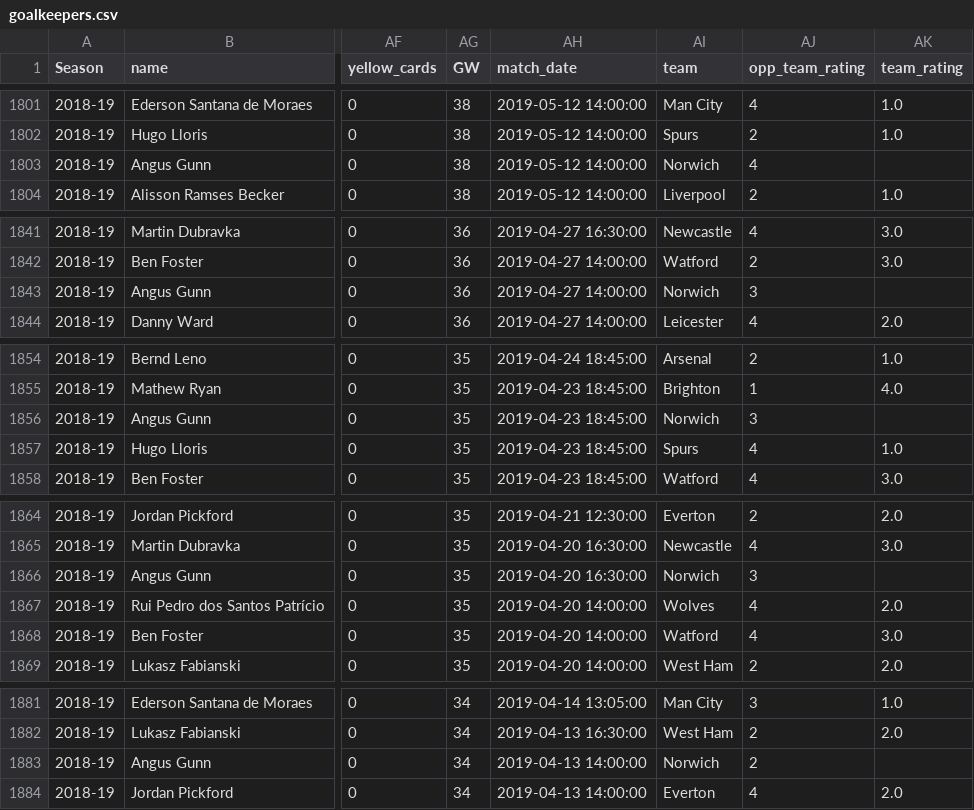
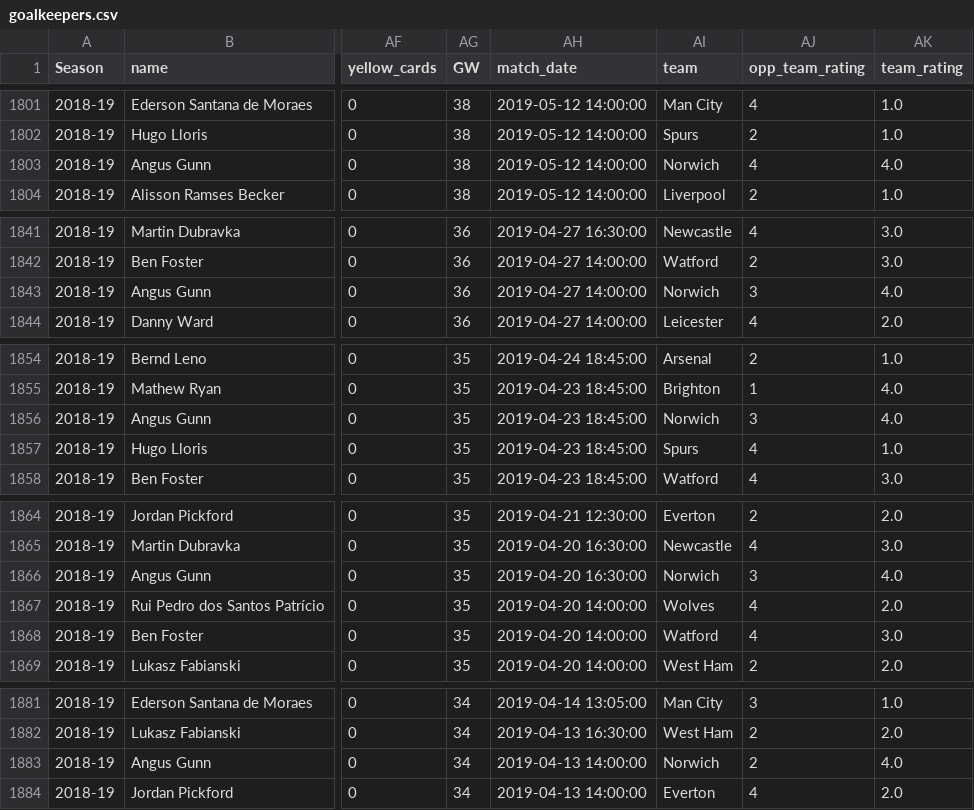
Before and after one commit to hledwards33/FPL_Predictive_Team_Selection, a CSV file: Data/Transformed_Data/goalkeepers.csv, drawn as a sheet; only a part is shown, gaps mark what is left out; the diff covers the shown part only; the diff names each change by its address in the sheet, - before the commit and + after, or states it on an @@ line.

Commit message:
main.py now runs successfully with no null values

```diff
--- a/Data/Transformed_Data/goalkeepers.csv
+++ b/Data/Transformed_Data/goalkeepers.csv
-AK1803 (team_rating): (empty)
+AK1803 (team_rating): 4.0
-AK1843 (team_rating): (empty)
+AK1843 (team_rating): 4.0
-AK1856 (team_rating): (empty)
+AK1856 (team_rating): 4.0
-AK1866 (team_rating): (empty)
+AK1866 (team_rating): 4.0
-AK1883 (team_rating): (empty)
+AK1883 (team_rating): 4.0
```
Also changed, not shown: 11 edited cells elsewhere in this file, 3 other files.
